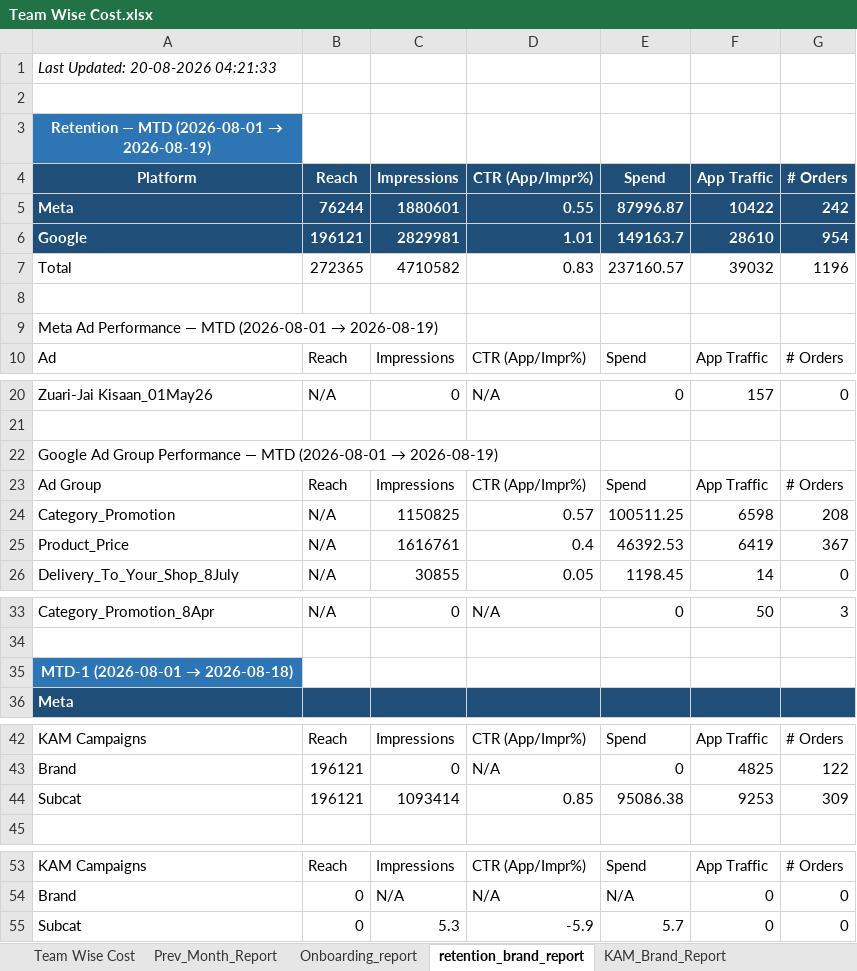
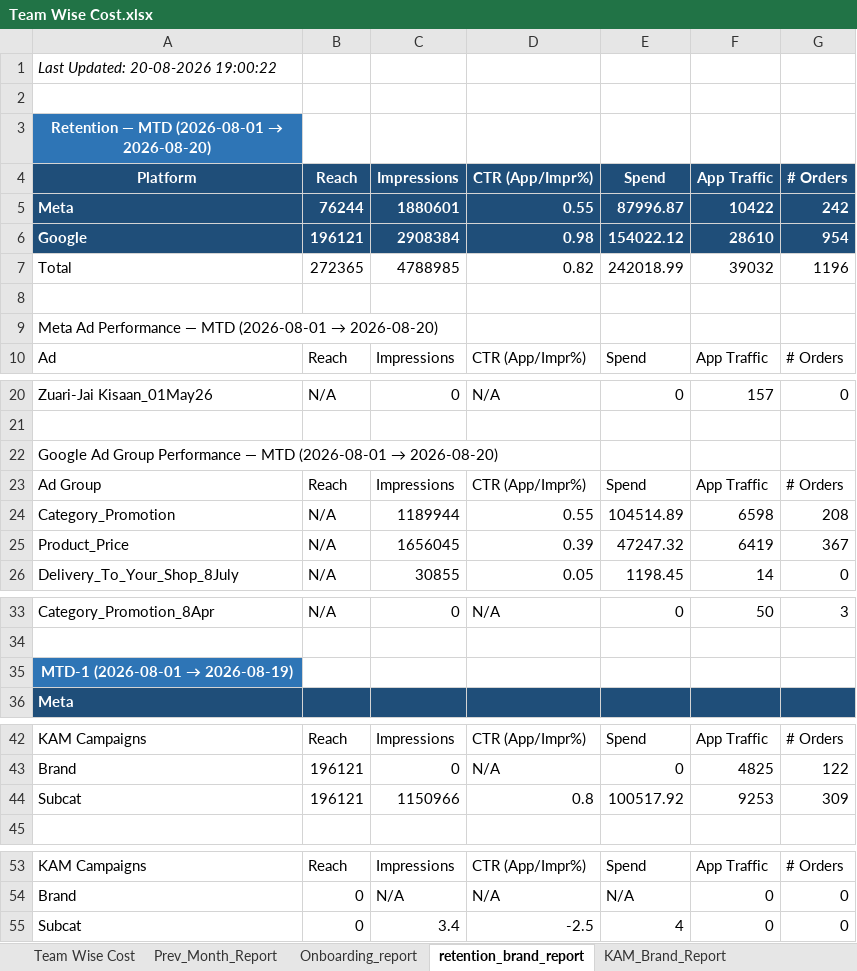
Before and after one commit to ankitbk-gm/auto_ads_report_bot, an Excel workbook: reports/Team Wise Cost.xlsx, sheet retention_brand_report, drawn as a sheet; only a part is shown, gaps mark what is left out; values as stored, in another font and other column widths than the file's, no borders; the diff names each change by its address in the sheet, - before the commit and + after, or states it on an @@ line.

```diff
--- a/reports/Team Wise Cost.xlsx (sheet retention_brand_report)
+++ b/reports/Team Wise Cost.xlsx (sheet retention_brand_report)
-A1: Last Updated: 20-08-2026 04:21:33
+A1: Last Updated: 20-08-2026 19:00:22
@@ A3: Retention — MTD (2026-08-01 → 2026-08-19) → Retention — MTD (2026-08-01 → 2026-08-20) @@
-C6: 2829981
+C6: 2908384
-D6: 1.01
+D6: 0.98
-E6: 149163.7
+E6: 154022.12
-C7: 4710582
+C7: 4788985
-D7: 0.83
+D7: 0.82
-E7: 237160.57
+E7: 242018.99
@@ A9: …(2026-08-01 → 2026-08-19) → …(2026-08-01 → 2026-08-20) @@
@@ A22: …(2026-08-01 → 2026-08-19) → …(2026-08-01 → 2026-08-20) @@
-C24: 1150825
+C24: 1189944
-D24: 0.57
+D24: 0.55
-E24: 100511.25
+E24: 104514.89
-C25: 1616761
+C25: 1656045
-D25: 0.4
+D25: 0.39
-E25: 46392.53
+E25: 47247.32
@@ A35: MTD-1 (2026-08-01 → 2026-08-18) → MTD-1 (2026-08-01 → 2026-08-19) @@
-C44: 1093414
+C44: 1150966
-D44: 0.85
+D44: 0.8
-E44: 95086.38
+E44: 100517.92
-C55: 5.3
+C55: 3.4
-D55: -5.9
+D55: -2.5
-E55: 5.7
+E55: 4
```
Also changed, not shown: sheet Team Wise Cost, sheet Onboarding_report, sheet Campaign_Performance_Report, sheet KAM_Brand_Report, sheet Inapp_Sale_Report, sheet Inapp_Subcat_Report, 1 more sheet.
